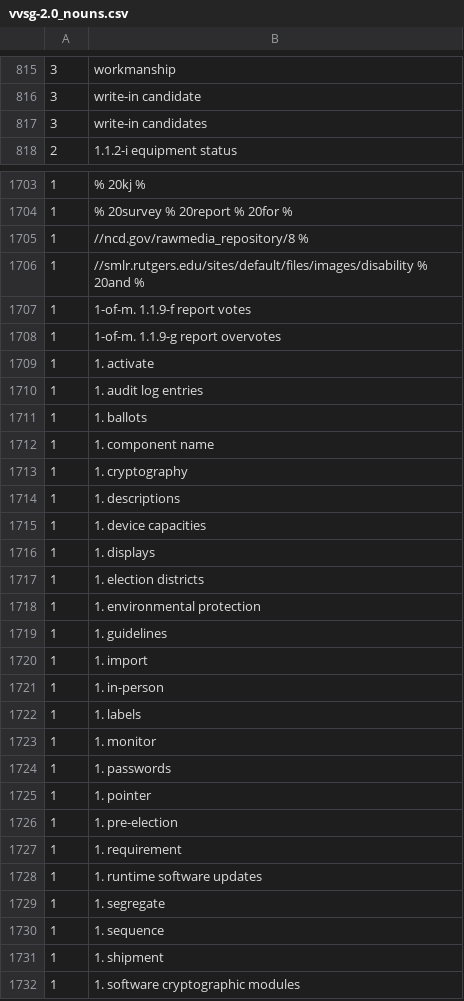
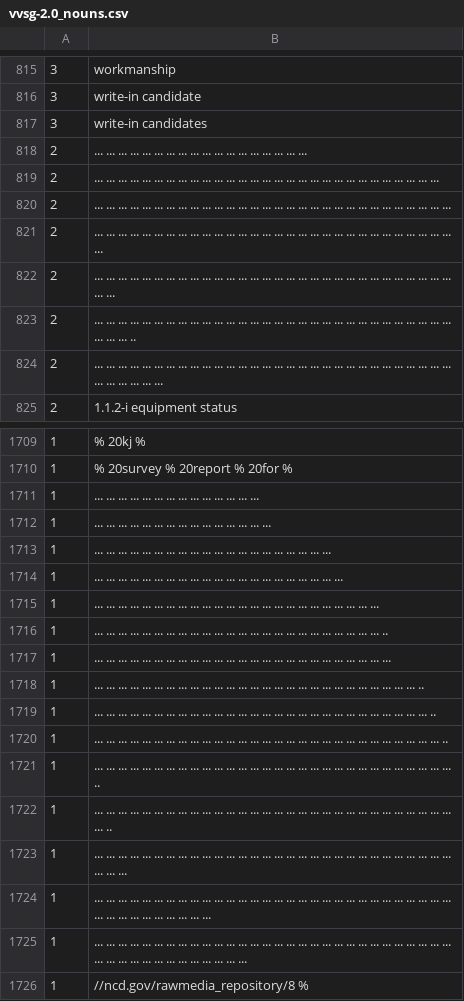
Before and after one commit to FreeAndFair/NLP, a CSV file: raw_output/vvsg-2.0_nouns.csv, drawn as a sheet; only a part is shown, gaps mark what is left out; the shorter side is filled out with more unchanged rows; the diff covers the shown part only.

```diff
--- a/raw_output/vvsg-2.0_nouns.csv
+++ b/raw_output/vvsg-2.0_nouns.csv
@@ -817,2 +817,9 @@
 3	write-in candidates
+2	... ... ... ... ... ... ... ... ... ... ... ... ... ... ... ... ... ...
+2	... ... ... ... ... ... ... ... ... ... ... ... ... ... ... ... ... ... ... ... ... ... ... ... ... ... ... ... ...
+2	... ... ... ... ... ... ... ... ... ... ... ... ... ... ... ... ... ... ... ... ... ... ... ... ... ... ... ... ... ...
+2	... ... ... ... ... ... ... ... ... ... ... ... ... ... ... ... ... ... ... ... ... ... ... ... ... ... ... ... ... ... ...
+2	... ... ... ... ... ... ... ... ... ... ... ... ... ... ... ... ... ... ... ... ... ... ... ... ... ... ... ... ... ... ... ...
+2	... ... ... ... ... ... ... ... ... ... ... ... ... ... ... ... ... ... ... ... ... ... ... ... ... ... ... ... ... ... ... ... ... ..
+2	... ... ... ... ... ... ... ... ... ... ... ... ... ... ... ... ... ... ... ... ... ... ... ... ... ... ... ... ... ... ... ... ... ... ... ...
 2	1.1.2-i equipment status
@@ -1704,2 +1710,17 @@
 1	% 20survey % 20report % 20for %
+1	... ... ... ... ... ... ... ... ... ... ... ... ... ...
+1	... ... ... ... ... ... ... ... ... ... ... ... ... ... ...
+1	... ... ... ... ... ... ... ... ... ... ... ... ... ... ... ... ... ... ... ...
+1	... ... ... ... ... ... ... ... ... ... ... ... ... ... ... ... ... ... ... ... ...
+1	... ... ... ... ... ... ... ... ... ... ... ... ... ... ... ... ... ... ... ... ... ... ... ...
+1	... ... ... ... ... ... ... ... ... ... ... ... ... ... ... ... ... ... ... ... ... ... ... ... ..
+1	... ... ... ... ... ... ... ... ... ... ... ... ... ... ... ... ... ... ... ... ... ... ... ... ...
+1	... ... ... ... ... ... ... ... ... ... ... ... ... ... ... ... ... ... ... ... ... ... ... ... ... ... ... ..
+1	... ... ... ... ... ... ... ... ... ... ... ... ... ... ... ... ... ... ... ... ... ... ... ... ... ... ... ... ..
+1	... ... ... ... ... ... ... ... ... ... ... ... ... ... ... ... ... ... ... ... ... ... ... ... ... ... ... ... ... ..
+1	... ... ... ... ... ... ... ... ... ... ... ... ... ... ... ... ... ... ... ... ... ... ... ... ... ... ... ... ... ... ..
+1	... ... ... ... ... ... ... ... ... ... ... ... ... ... ... ... ... ... ... ... ... ... ... ... ... ... ... ... ... ... ... ..
+1	... ... ... ... ... ... ... ... ... ... ... ... ... ... ... ... ... ... ... ... ... ... ... ... ... ... ... ... ... ... ... ... ...
+1	... ... ... ... ... ... ... ... ... ... ... ... ... ... ... ... ... ... ... ... ... ... ... ... ... ... ... ... ... ... ... ... ... ... ... ... ... ... ... ...
+1	... ... ... ... ... ... ... ... ... ... ... ... ... ... ... ... ... ... ... ... ... ... ... ... ... ... ... ... ... ... ... ... ... ... ... ... ... ... ... ... ... ... ...
 1	//ncd.gov/rawmedia_repository/8 %
```
Also changed, not shown: 9 added rows and 1 removed row elsewhere in this file, raw_output/e2eviv_report_us_vote_foundation_nouns.csv, raw_output/nist-sp-1273-promoting-access-to-voting_nouns.csv, 21 other files.
